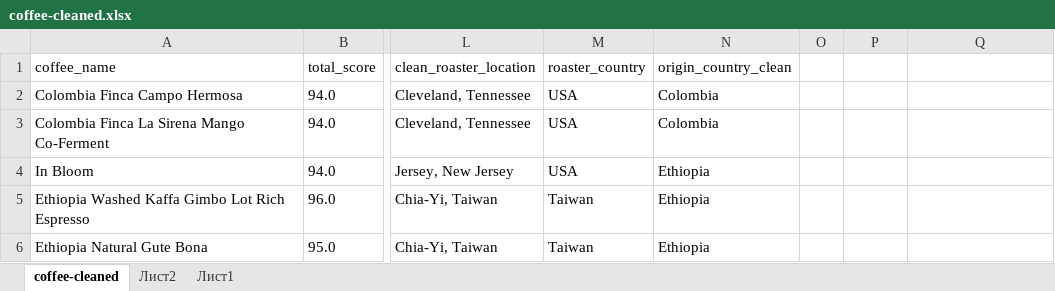
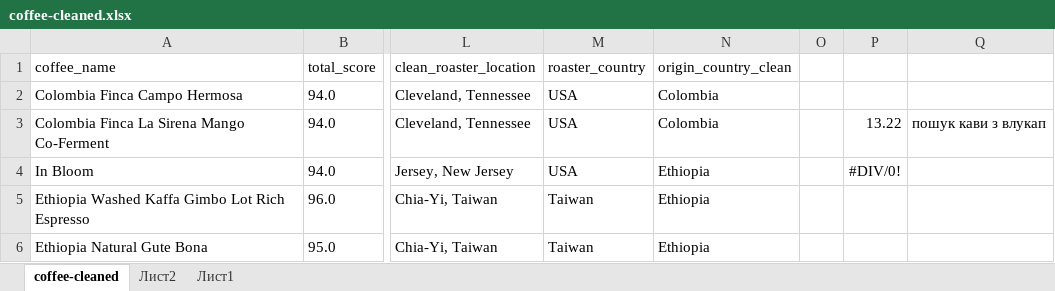
Before and after one commit to anialytic/Coffee-Value-Analysis-Price-Quality-and-Geography, an Excel workbook: coffee-cleaned.xlsx, sheet coffee-cleaned, drawn as a sheet; only a part is shown, gaps mark what is left out; values as stored, in another font and other column widths than the file's, no borders; the diff names each change by its address in the sheet, - before the commit and + after, or states it on an @@ line.

Commit message:
Formula practice

```diff
--- a/coffee-cleaned.xlsx (sheet coffee-cleaned)
+++ b/coffee-cleaned.xlsx (sheet coffee-cleaned)
-P3: (empty)
+P3: 13.22
-Q3: (empty)
+Q3: пошук кави з влукап
-P4: (empty)
+P4: #DIV/0!
```
Also changed, not shown: charts or pictures.
